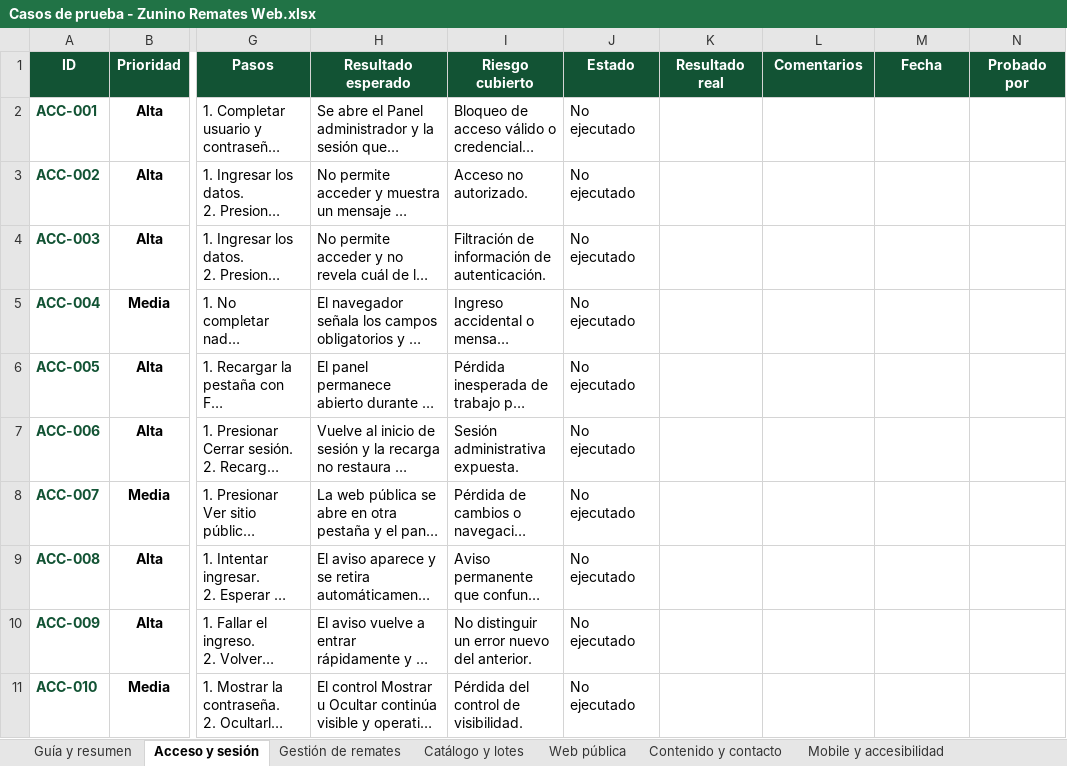
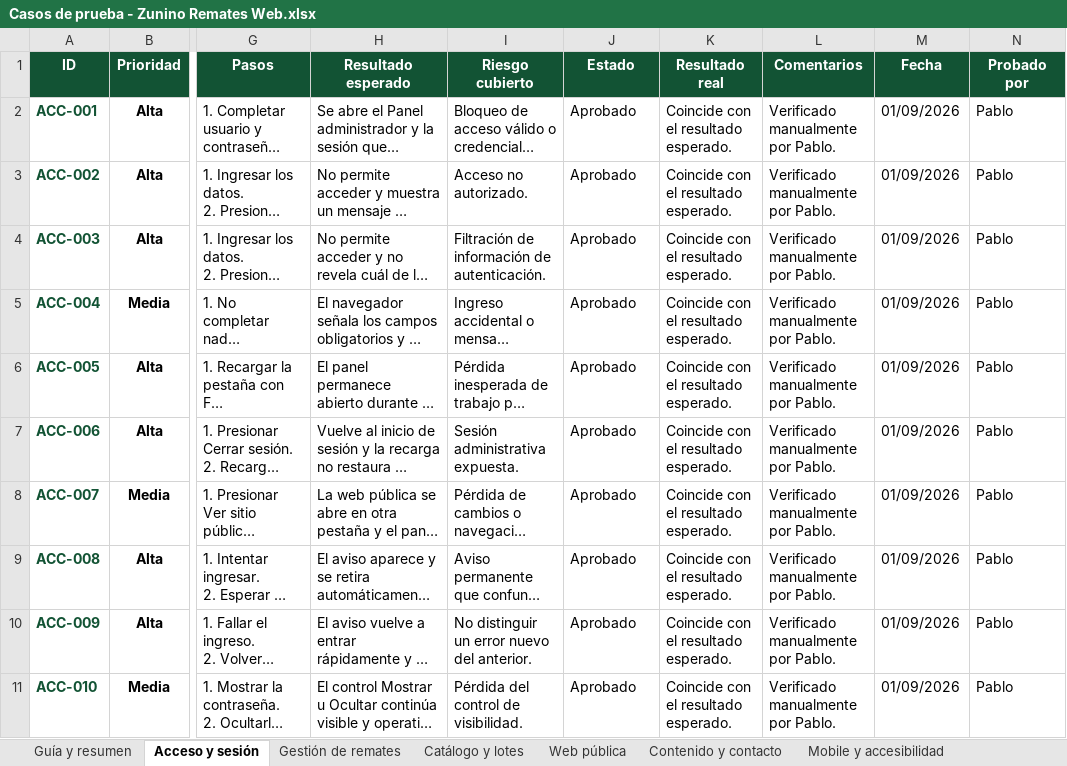
Before and after one commit to PabloCaffaro/zunino_remates_web, an Excel workbook: docs/qa/Casos de prueba - Zunino Remates Web.xlsx, sheet Acceso y sesión, drawn as a sheet; only a part is shown, gaps mark what is left out; long unchanged cells end in …; values as stored, in another font and other column widths than the file's, no borders; conditional formats and table styles not drawn; the diff names each change by its address in the sheet, - before the commit and + after, or states it on an @@ line.

```diff
--- a/docs/qa/Casos de prueba - Zunino Remates Web.xlsx (sheet Acceso y sesión)
+++ b/docs/qa/Casos de prueba - Zunino Remates Web.xlsx (sheet Acceso y sesión)
-J2:J11 (Estado): No ejecutado
+J2:J11 (Estado): Aprobado
-K2:K11 (Resultado real): (empty)
+K2:K11 (Resultado real): Coincide con el resultado esperado.
-L2:L11 (Comentarios): (empty)
+L2:L11 (Comentarios): Verificado manualmente por Pablo.
-M2:M11 (Fecha): (empty)
+M2:M11 (Fecha): 01/09/2026
-N2:N11 (Probado por): (empty)
+N2:N11 (Probado por): Pablo
```
Also changed, not shown: sheet Catálogo y lotes, sheet Guía y resumen, charts or pictures, 8 other files.
